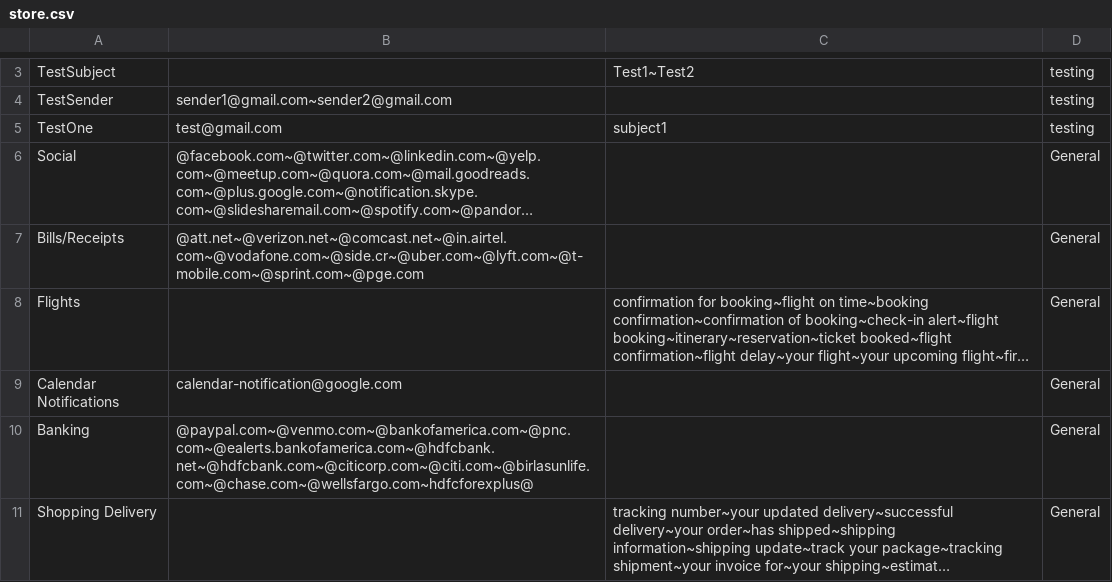
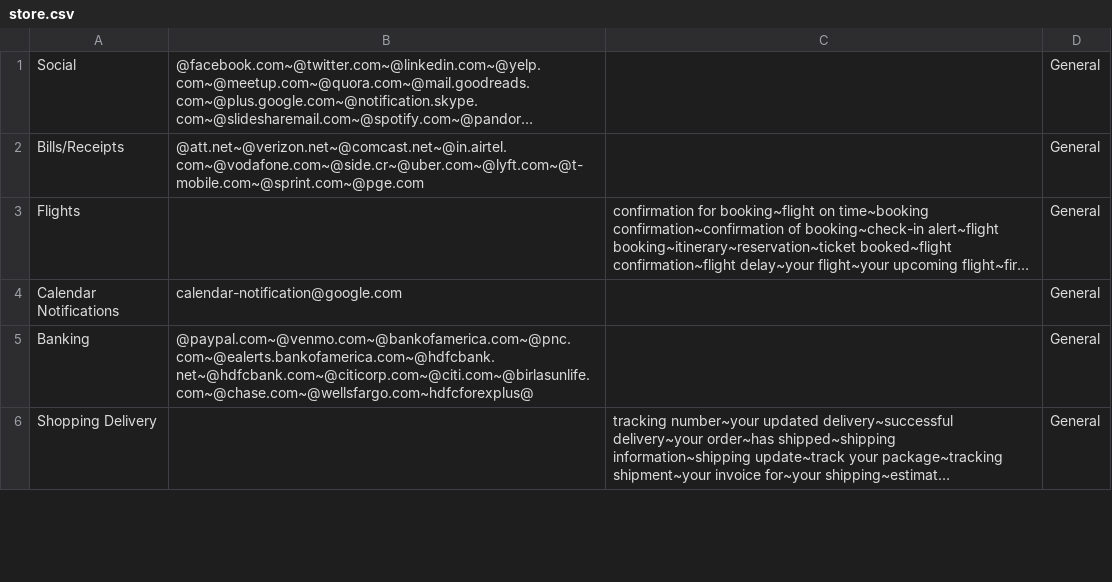
Before and after one commit to juddernaught/FunnlMail-iOS, a CSV file: FunnlMail/store.csv, drawn as a sheet; only a part is shown, gaps mark what is left out; long unchanged cells end in …; removed rows and columns are numbered as before the commit, all else as after; the diff covers the shown part only; the diff names each change by its address in the sheet, - before the commit and + after, or states it on an @@ line.

```diff
--- a/FunnlMail/store.csv
+++ b/FunnlMail/store.csv
-row 3: TestSubject |  | Test1~Test2 | testing
-row 4: TestSender | sender1@gmail.com~sender2@gmail.com |  | testing
-row 5: TestOne | test@gmail.com | subject1 | testing
```
Also changed, not shown: 1 added row, 2 removed rows and 5 edited cells elsewhere in this file, 3 other files.
